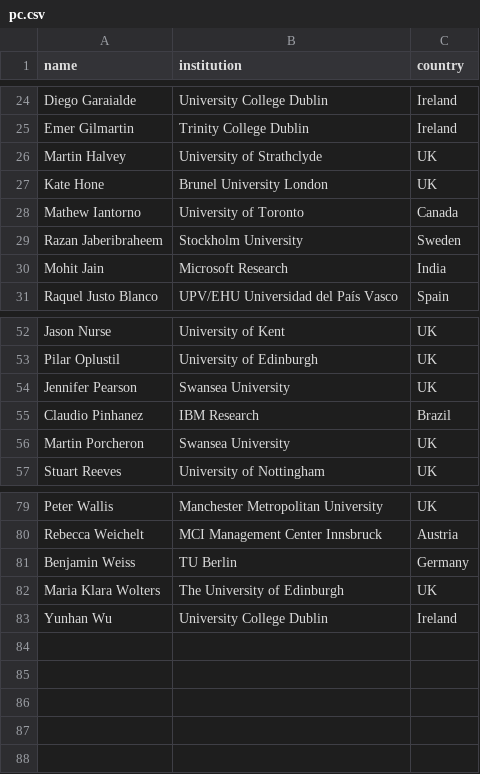
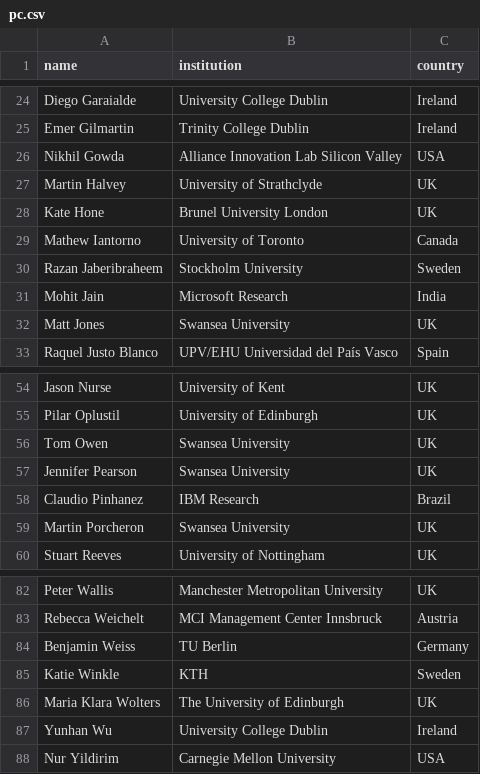
Before and after one commit to acm-cui/website-cui2021, a CSV file: _data/pc.csv, drawn as a sheet; only a part is shown, gaps mark what is left out.

Commit message:
Update PC

```diff
--- a/_data/pc.csv
+++ b/_data/pc.csv
@@ -25,2 +25,3 @@ Diego Garaialde,University College Dublin,Ireland
 Emer Gilmartin,Trinity College Dublin,Ireland
+Nikhil Gowda,Alliance Innovation Lab Silicon Valley,USA
 Martin Halvey,University of Strathclyde,UK
@@ -30,2 +31,3 @@ Razan Jaberibraheem,Stockholm University,Sweden
 Mohit Jain,Microsoft Research,India
+Matt Jones,Swansea University,UK
 Raquel Justo Blanco,UPV/EHU Universidad del País Vasco,Spain
@@ -53,2 +55,3 @@ Jason Nurse,University of Kent,UK
 Pilar Oplustil,University of Edinburgh,UK
+Tom Owen,Swansea University,UK
 Jennifer Pearson,Swansea University,UK
@@ -81,3 +84,5 @@ Rebecca Weichelt,MCI Management Center Innsbruck,Austria
 Benjamin Weiss,TU Berlin,Germany
+Katie Winkle,KTH,Sweden
 Maria Klara Wolters,The University of Edinburgh,UK
 Yunhan Wu,University College Dublin,Ireland
+Nur Yildirim,Carnegie Mellon University,USA
```
